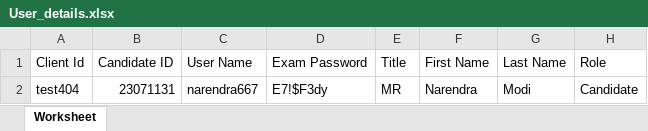
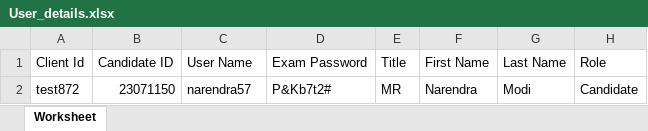
Before and after one commit to RaghuCPatel/Elumina, an Excel workbook: download/User_details.xlsx, sheet Worksheet, drawn as a sheet; values as stored, in another font and other column widths than the file's, no borders; the diff names each change by its address in the sheet, - before the commit and + after, or states it on an @@ line.

```diff
--- a/download/User_details.xlsx (sheet Worksheet)
+++ b/download/User_details.xlsx (sheet Worksheet)
-A2 (Client Id): test404
+A2 (Client Id): test872
-B2 (Candidate ID): 23071131
+B2 (Candidate ID): 23071150
-C2 (User Name): narendra667
+C2 (User Name): narendra57
-D2 (Exam Password): E7!$F3dy
+D2 (Exam Password): P&Kb7t2#
```
Also changed, not shown: 5 other files.
